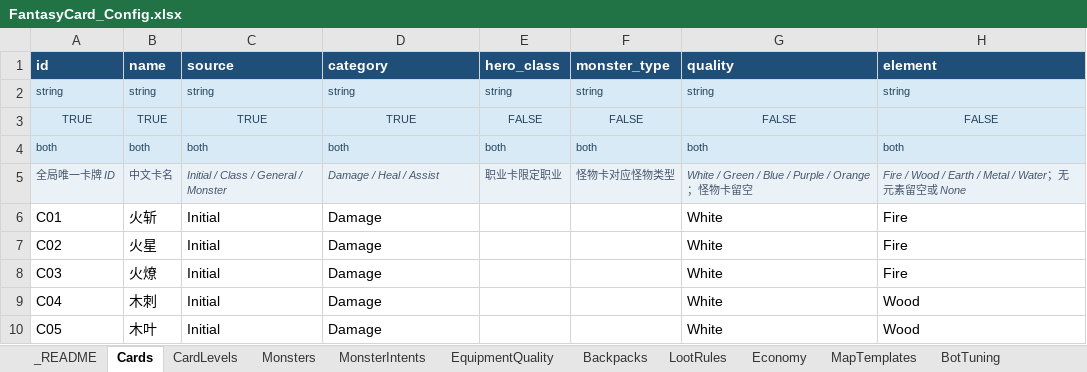
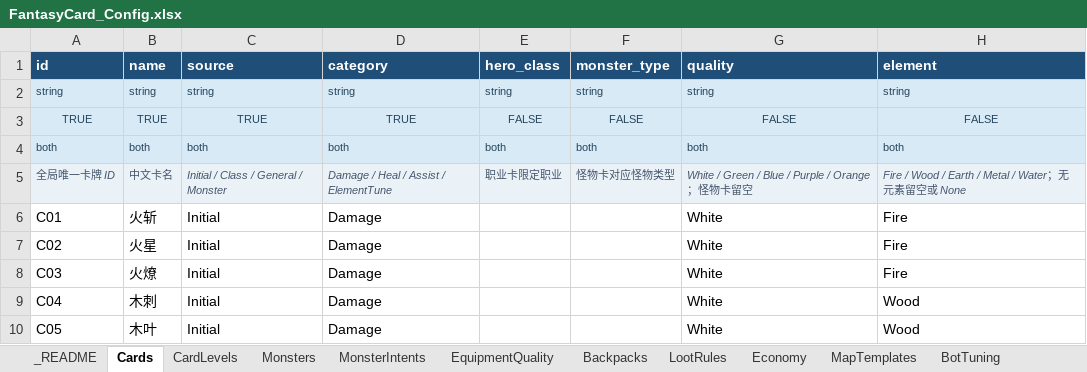
Before and after one commit to AlenSheng/godot_FanstaryCard, an Excel workbook: config/FantasyCard_Config.xlsx, sheet Cards, drawn as a sheet; only a part is shown; values as stored, in another font and other column widths than the file's, no borders; the diff covers the shown part only; the diff names each change by its address in the sheet, - before the commit and + after, or states it on an @@ line.

Commit message:
feat: add elemental tuning cards

```diff
--- a/config/FantasyCard_Config.xlsx (sheet Cards)
+++ b/config/FantasyCard_Config.xlsx (sheet Cards)
-D5 (category): Damage / Heal / Assist
+D5 (category): Damage / Heal / Assist / ElementTune
```
Also changed, not shown: 20 added rows elsewhere in this sheet, sheet CardLevels, sheet _README, 19 other files.
